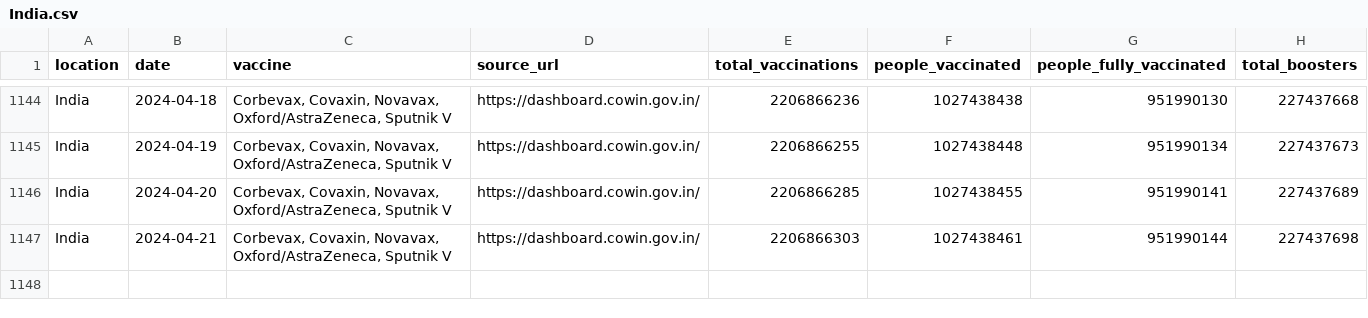
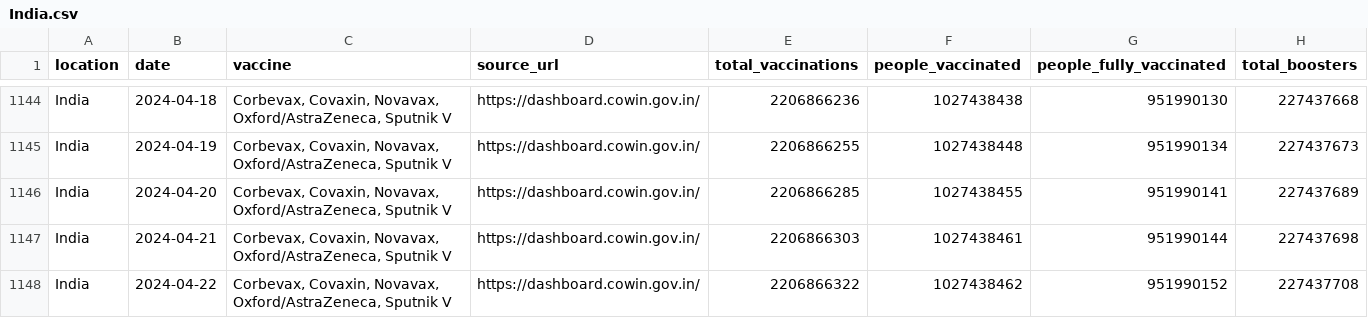
Before and after one commit to lesterholy/covid-19-data, a CSV file: public/data/vaccinations/country_data/India.csv, drawn as a sheet; only a part is shown, gaps mark what is left out; the diff names each change by its address in the sheet, - before the commit and + after, or states it on an @@ line.

```diff
--- a/public/data/vaccinations/country_data/India.csv
+++ b/public/data/vaccinations/country_data/India.csv
+row 1148: India | 2024-04-22 | Corbevax, Covaxin, Novavax, Oxford/AstraZeneca, Sputnik V | https://dashboard.cowin.gov.in/ | 2206866322 | 1027438462 | 951990152 | 227437708
```
Also changed, not shown: public/data/vaccinations/country_data/Bangladesh.csv, public/data/vaccinations/country_data/Lithuania.csv, 17 other files.
